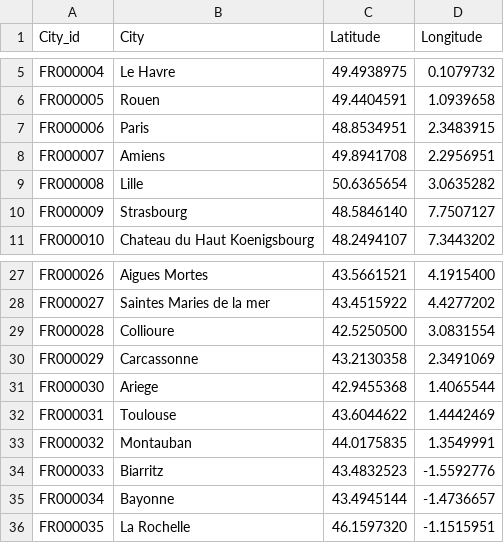
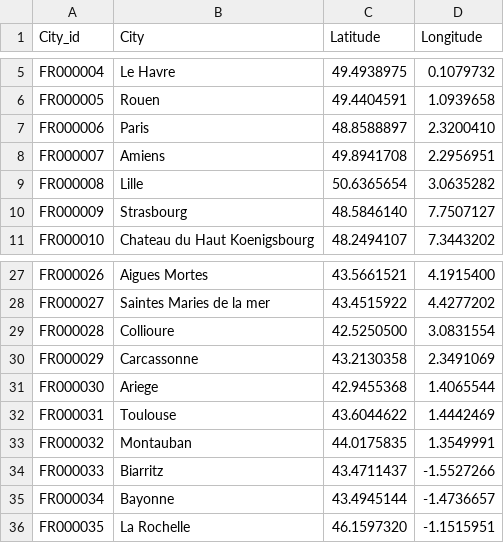
Before and after one commit to licorne2lc/bloc1, a CSV file: df_city.csv, drawn as a sheet; only a part is shown, gaps mark what is left out.

```diff
--- a/df_city.csv
+++ b/df_city.csv
@@ -6,3 +6,3 @@ FR000004,Le Havre,49.4938975,0.1079732
 FR000005,Rouen,49.4404591,1.0939658
-FR000006,Paris,48.8534951,2.3483915
+FR000006,Paris,48.8588897,2.3200410
 FR000007,Amiens,49.8941708,2.2956951
@@ -33,3 +33,3 @@ FR000031,Toulouse,43.6044622,1.4442469
 FR000032,Montauban,44.0175835,1.3549991
-FR000033,Biarritz,43.4832523,-1.5592776
+FR000033,Biarritz,43.4711437,-1.5527266
 FR000034,Bayonne,43.4945144,-1.4736657
```
Also changed, not shown: df_meteo_forecast.csv, df_trans_weather.csv, 28 other files.
